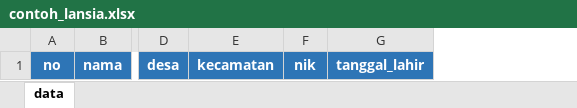
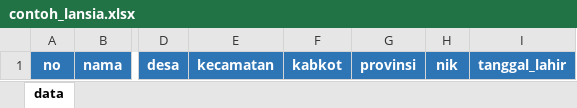
Before and after one commit to agusnurwanto/wp-siks, an Excel workbook: excel/contoh_lansia.xlsx, sheet data, drawn as a sheet; only a part is shown, gaps mark what is left out; values as stored, in another font and other column widths than the file's, no borders; the diff names each change by its address in the sheet, - before the commit and + after, or states it on an @@ line.

Commit message:
perbarui contoh excel

```diff
--- a/excel/contoh_lansia.xlsx (sheet data)
+++ b/excel/contoh_lansia.xlsx (sheet data)
+column F, row 1: kabkot
+column G, row 1: provinsi
```
Also changed, not shown: excel/contoh_disabilitas.xlsx.
